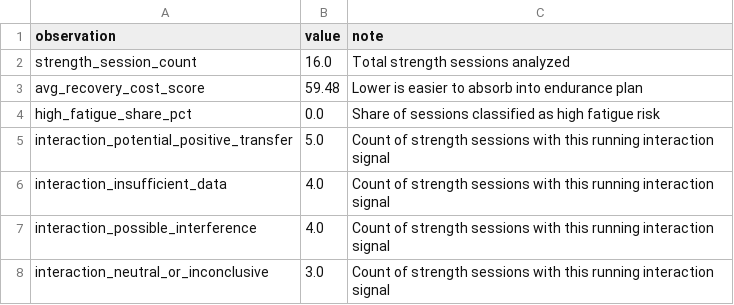
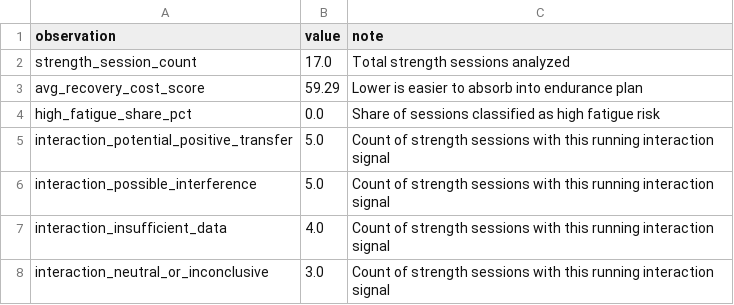
Before and after one commit to jvinodraj/theEagle, a CSV file: reports/strength/strength_running_transfer_observations.csv, drawn as a sheet.

```diff
--- a/reports/strength/strength_running_transfer_observations.csv
+++ b/reports/strength/strength_running_transfer_observations.csv
@@ -1,8 +1,8 @@
 observation,value,note
-strength_session_count,16.0,Total strength sessions analyzed
-avg_recovery_cost_score,59.48,Lower is easier to absorb into endurance plan
+strength_session_count,17.0,Total strength sessions analyzed
+avg_recovery_cost_score,59.29,Lower is easier to absorb into endurance plan
 high_fatigue_share_pct,0.0,Share of sessions classified as high fatigue risk
 interaction_potential_positive_transfer,5.0,Count of strength sessions with this running interaction signal
+interaction_possible_interference,5.0,Count of strength sessions with this running interaction signal
 interaction_insufficient_data,4.0,Count of strength sessions with this running interaction signal
-interaction_possible_interference,4.0,Count of strength sessions with this running interaction signal
 interaction_neutral_or_inconclusive,3.0,Count of strength sessions with this running interaction signal
```
Also changed, not shown: reports/strength/strength_endurance_sessions.csv, reports/strength/strength_recovery_interaction.csv, 3 other files.
